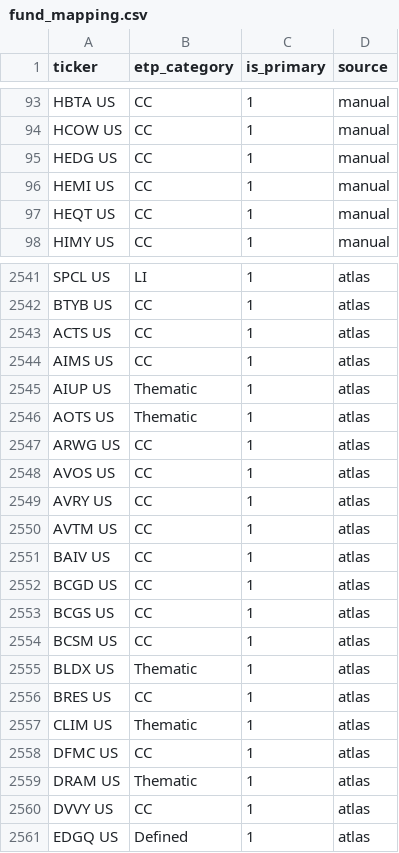
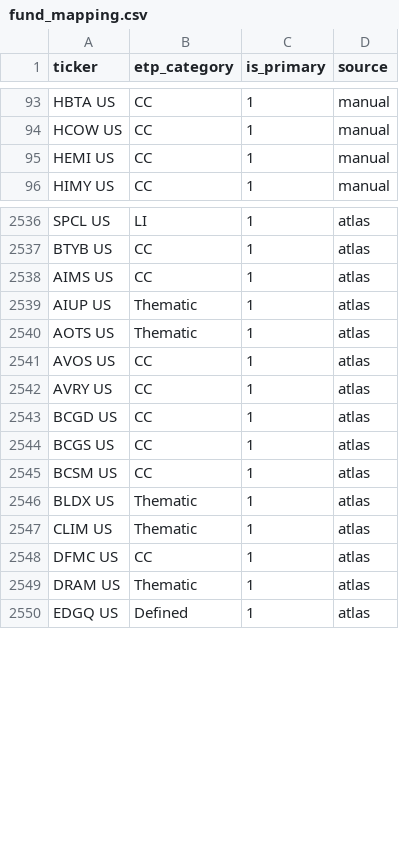
Before and after one commit to the-atlas-protocol/rexfinhub, a CSV file: config/rules/fund_mapping.csv, drawn as a sheet; only a part is shown, gaps mark what is left out; the diff covers the shown part only; the diff names each change by its address in the sheet, - before the commit and + after, or states it on an @@ line.

```diff
--- a/config/rules/fund_mapping.csv
+++ b/config/rules/fund_mapping.csv
-row 95: HEDG US | CC | 1 | manual
-row 97: HEQT US | CC | 1 | manual
-row 2543: ACTS US | CC | 1 | atlas
-row 2547: ARWG US | CC | 1 | atlas
-row 2550: AVTM US | CC | 1 | atlas
-row 2551: BAIV US | CC | 1 | atlas
-row 2556: BRES US | CC | 1 | atlas
-row 2560: DVVY US | CC | 1 | atlas
```
Also changed, not shown: 8 removed rows elsewhere in this file, config/rules/exclusions.csv, 2 other files.
